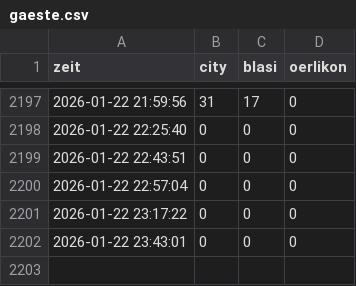
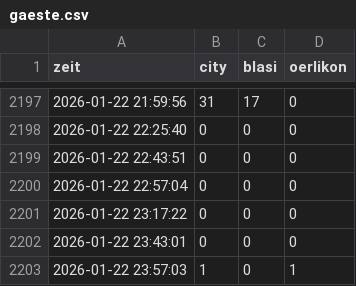
Before and after one commit to ojhw18-hash/zuerich-bad-tracker, a CSV file: gaeste.csv, drawn as a sheet; only a part is shown, gaps mark what is left out; the diff names each change by its address in the sheet, - before the commit and + after, or states it on an @@ line.

```diff
--- a/gaeste.csv
+++ b/gaeste.csv
+row 2203: 2026-01-22 23:57:03 | 1 | 0 | 1
```
